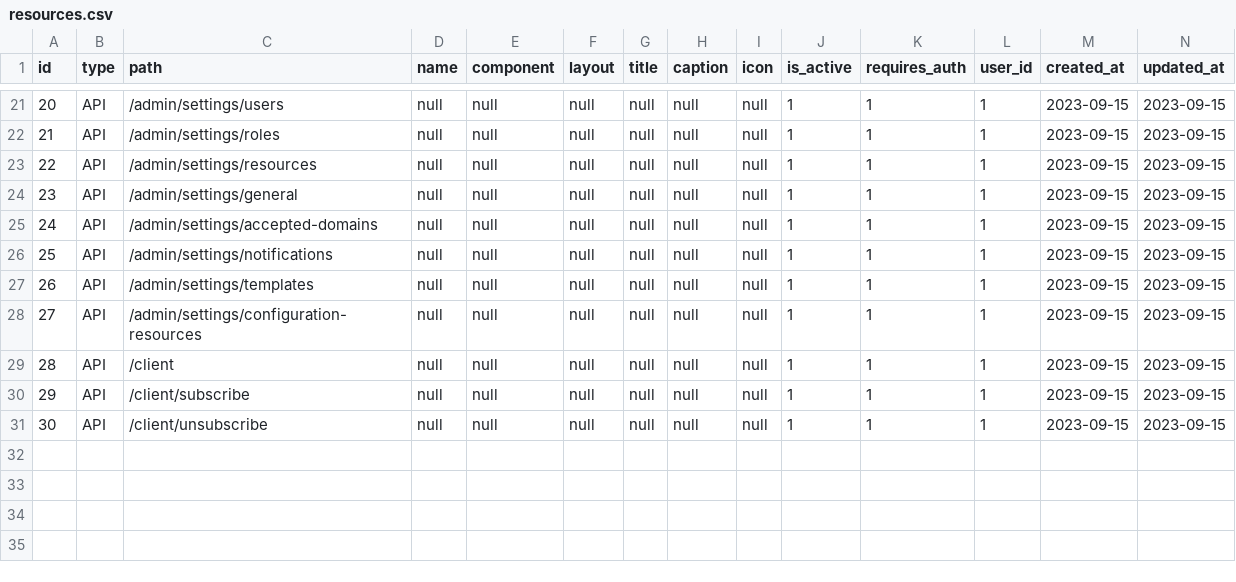
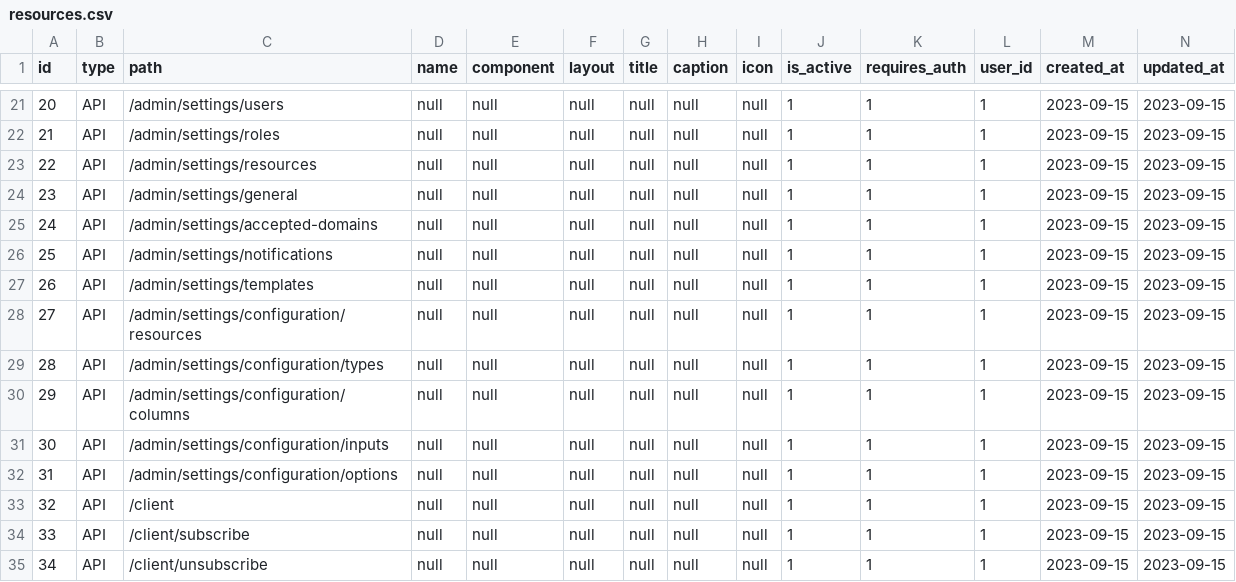
Before and after one commit to liviu10/laravel-boilerplate, a CSV file: backend/database/csv/resources.csv, drawn as a sheet; only a part is shown, gaps mark what is left out; addresses are those after the commit; the diff names each change by its address in the sheet, - before the commit and + after, or states it on an @@ line.

Commit message:
Refactor configuration_resource store and all the stores under management resource

```diff
--- a/backend/database/csv/resources.csv
+++ b/backend/database/csv/resources.csv
-C28 (path): /admin/settings/configuration-resources
+C28 (path): /admin/settings/configuration/resources
+row 29: 28 | API | /admin/settings/configuration/types | null | null | null | null | null | null | 1 | 1 | 1 | 2023-09-15 | 2023-09-15
+row 30: 29 | API | /admin/settings/configuration/columns | null | null | null | null | null | null | 1 | 1 | 1 | 2023-09-15 | 2023-09-15
+row 31: 30 | API | /admin/settings/configuration/inputs | null | null | null | null | null | null | 1 | 1 | 1 | 2023-09-15 | 2023-09-15
+row 32: 31 | API | /admin/settings/configuration/options | null | null | null | null | null | null | 1 | 1 | 1 | 2023-09-15 | 2023-09-15
@@ column A (id) renumbered from row 33 down @@
```
Also changed, not shown: backend/database/csv/configuration_inputs.csv, backend/database/csv/configuration_resources.csv, 23 other files.
